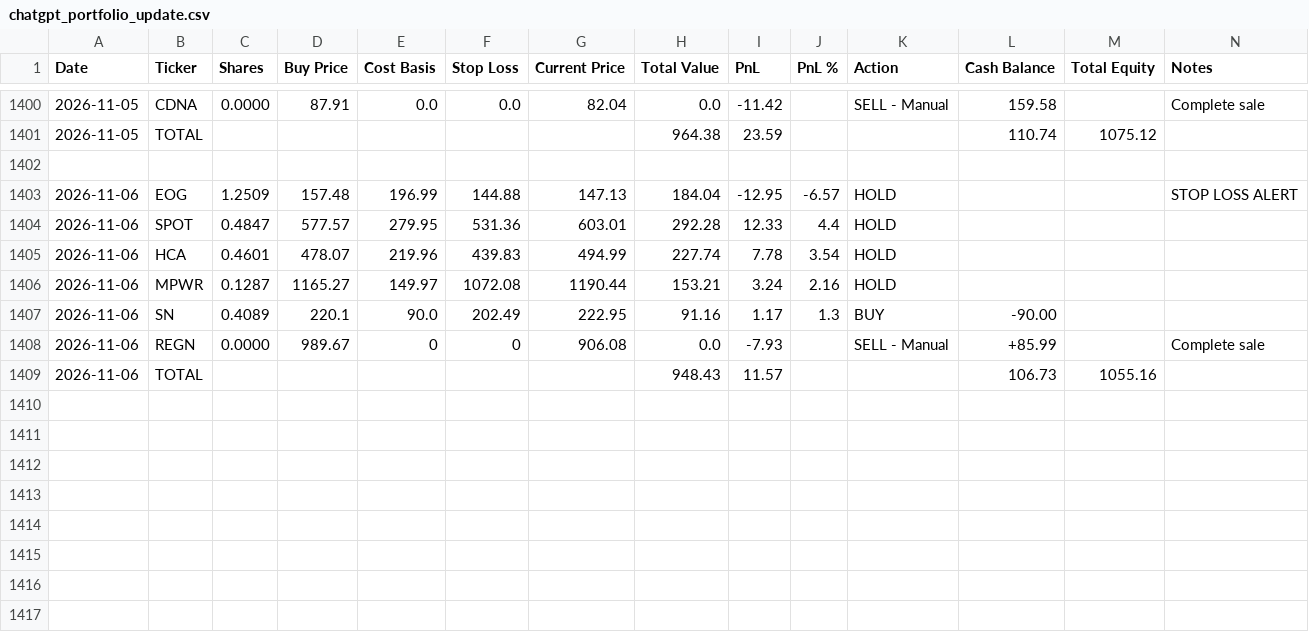
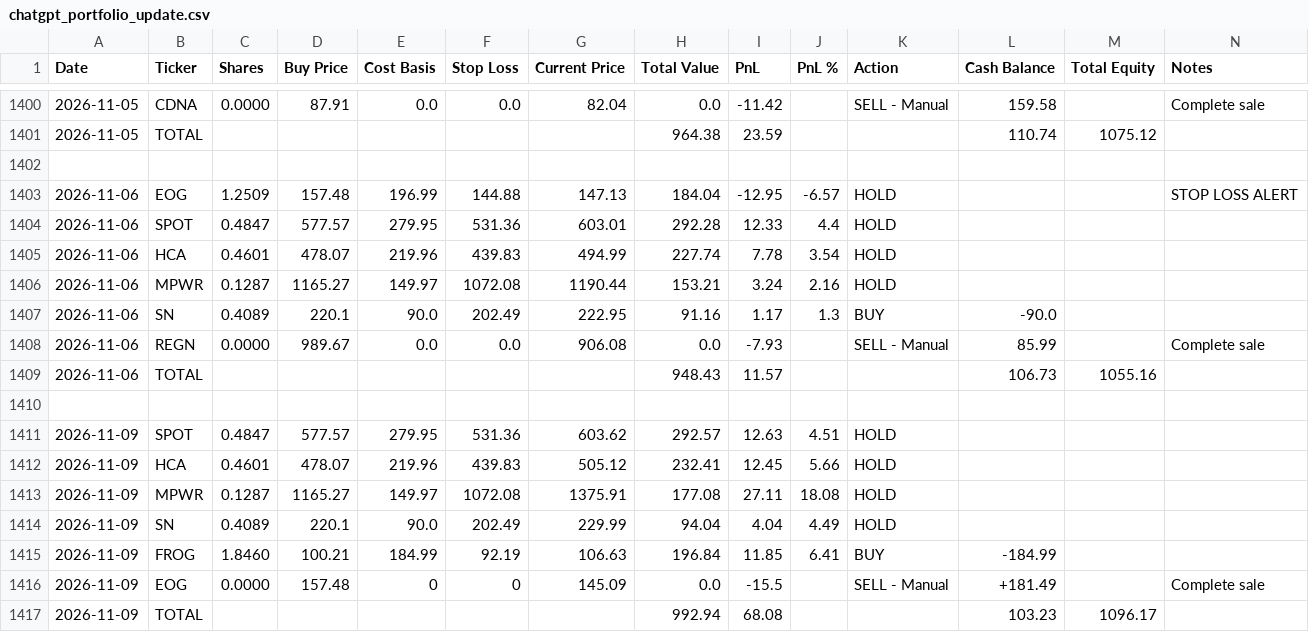
Before and after one commit to ofergr/ChatGPT-Micro-Cap-Experiment, a CSV file: Start Your Own/chatgpt_portfolio_update.csv, drawn as a sheet; only a part is shown, gaps mark what is left out.

```diff
--- a/Start Your Own/chatgpt_portfolio_update.csv
+++ b/Start Your Own/chatgpt_portfolio_update.csv
@@ -1406,4 +1406,12 @@ Date,Ticker,Shares,Buy Price,Cost Basis,Stop Loss,Current Price,Total Value,PnL,
 2026-11-06,MPWR,0.1287,1165.27,149.97,1072.08,1190.44,153.21,3.24,2.16,HOLD,,,
-2026-11-06,SN,0.4089,220.1,90.0,202.49,222.95,91.16,1.17,1.3,BUY,-90.00,,
-2026-11-06,REGN,0.0000,989.67,0,0,906.08,0.0,-7.93,,SELL - Manual,+85.99,,Complete sale
+2026-11-06,SN,0.4089,220.1,90.0,202.49,222.95,91.16,1.17,1.3,BUY,-90.0,,
+2026-11-06,REGN,0.0000,989.67,0.0,0.0,906.08,0.0,-7.93,,SELL - Manual,85.99,,Complete sale
 2026-11-06,TOTAL,,,,,,948.43,11.57,,,106.73,1055.16,
+,,,,,,,,,,,,,
+2026-11-09,SPOT,0.4847,577.57,279.95,531.36,603.62,292.57,12.63,4.51,HOLD,,,
+2026-11-09,HCA,0.4601,478.07,219.96,439.83,505.12,232.41,12.45,5.66,HOLD,,,
+2026-11-09,MPWR,0.1287,1165.27,149.97,1072.08,1375.91,177.08,27.11,18.08,HOLD,,,
+2026-11-09,SN,0.4089,220.1,90.0,202.49,229.99,94.04,4.04,4.49,HOLD,,,
+2026-11-09,FROG,1.8460,100.21,184.99,92.19,106.63,196.84,11.85,6.41,BUY,-184.99,,
+2026-11-09,EOG,0.0000,157.48,0,0,145.09,0.0,-15.5,,SELL - Manual,+181.49,,Complete sale
+2026-11-09,TOTAL,,,,,,992.94,68.08,,,103.23,1096.17,
```
Also changed, not shown: Start Your Own/chatgpt_trade_log.csv.
